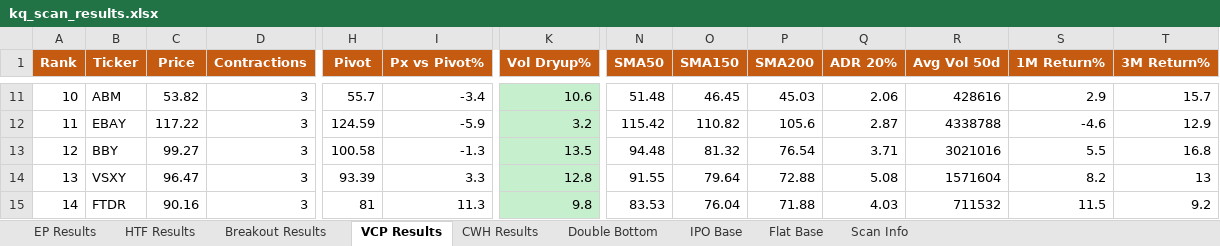
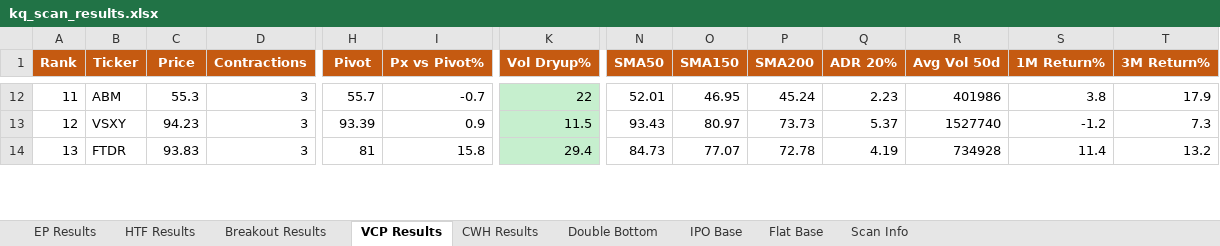
Before and after one commit to oscarwwcckk-cloud/stock-scan-dashboard, an Excel workbook: data/kq_scan_results.xlsx, sheet VCP Results, drawn as a sheet; only a part is shown, gaps mark what is left out; values as stored, in another font and other column widths than the file's, no borders; removed rows and columns are numbered as before the commit, all else as after; rows hold the shown columns only; the diff covers the shown part only; the diff names each change by its address in the sheet, - before the commit and + after, or states it on an @@ line.

```diff
--- a/data/kq_scan_results.xlsx (sheet VCP Results)
+++ b/data/kq_scan_results.xlsx (sheet VCP Results)
@@ column A (Rank) renumbered between rows 4 and 55 @@
-C12 (Price): 53.82
+C12 (Price): 55.3
-I12 (Px vs Pivot%): -3.4
+I12 (Px vs Pivot%): -0.7
-K12 (Vol Dryup%): 10.6
+K12 (Vol Dryup%): 22
-N12 (SMA50): 51.48
+N12 (SMA50): 52.01
-O12 (SMA150): 46.45
+O12 (SMA150): 46.95
-P12 (SMA200): 45.03
+P12 (SMA200): 45.24
-Q12 (ADR 20%): 2.06
+Q12 (ADR 20%): 2.23
-R12 (Avg Vol 50d): 428616
+R12 (Avg Vol 50d): 401986
-S12 (1M Return%): 2.9
+S12 (1M Return%): 3.8
-T12 (3M Return%): 15.7
+T12 (3M Return%): 17.9
-row 12: 11 | EBAY | 117.22 | 3 | 124.59 | -5.9 | 3.2 | 115.42 | 110.82 | 105.6 | 2.87 | 4338788 | -4.6 | 12.9
-row 13: 12 | BBY | 99.27 | 3 | 100.58 | -1.3 | 13.5 | 94.48 | 81.32 | 76.54 | 3.71 | 3021016 | 5.5 | 16.8
-C13 (Price): 96.47
+C13 (Price): 94.23
-I13 (Px vs Pivot%): 3.3
+I13 (Px vs Pivot%): 0.9
-K13 (Vol Dryup%): 12.8
+K13 (Vol Dryup%): 11.5
-N13 (SMA50): 91.55
+N13 (SMA50): 93.43
-O13 (SMA150): 79.64
+O13 (SMA150): 80.97
-P13 (SMA200): 72.88
+P13 (SMA200): 73.73
-Q13 (ADR 20%): 5.08
+Q13 (ADR 20%): 5.37
-R13 (Avg Vol 50d): 1571604
+R13 (Avg Vol 50d): 1527740
-S13 (1M Return%): 8.2
+S13 (1M Return%): -1.2
-T13 (3M Return%): 13
+T13 (3M Return%): 7.3
-C14 (Price): 90.16
+C14 (Price): 93.83
-I14 (Px vs Pivot%): 11.3
+I14 (Px vs Pivot%): 15.8
-K14 (Vol Dryup%): 9.8
+K14 (Vol Dryup%): 29.4
-N14 (SMA50): 83.53
+N14 (SMA50): 84.73
-O14 (SMA150): 76.04
+O14 (SMA150): 77.07
-P14 (SMA200): 71.88
+P14 (SMA200): 72.78
-Q14 (ADR 20%): 4.03
+Q14 (ADR 20%): 4.19
-R14 (Avg Vol 50d): 711532
+R14 (Avg Vol 50d): 734928
-S14 (1M Return%): 11.5
+S14 (1M Return%): 11.4
-T14 (3M Return%): 9.2
+T14 (3M Return%): 13.2
```
Also changed, not shown: 32 added rows, 27 removed rows and 220 edited cells elsewhere in this sheet, sheet Breakout Results, sheet Double Bottom, sheet CWH Results, sheet EP Results, sheet HTF Results, sheet IPO Base, 2 more sheets, 2 other files.
